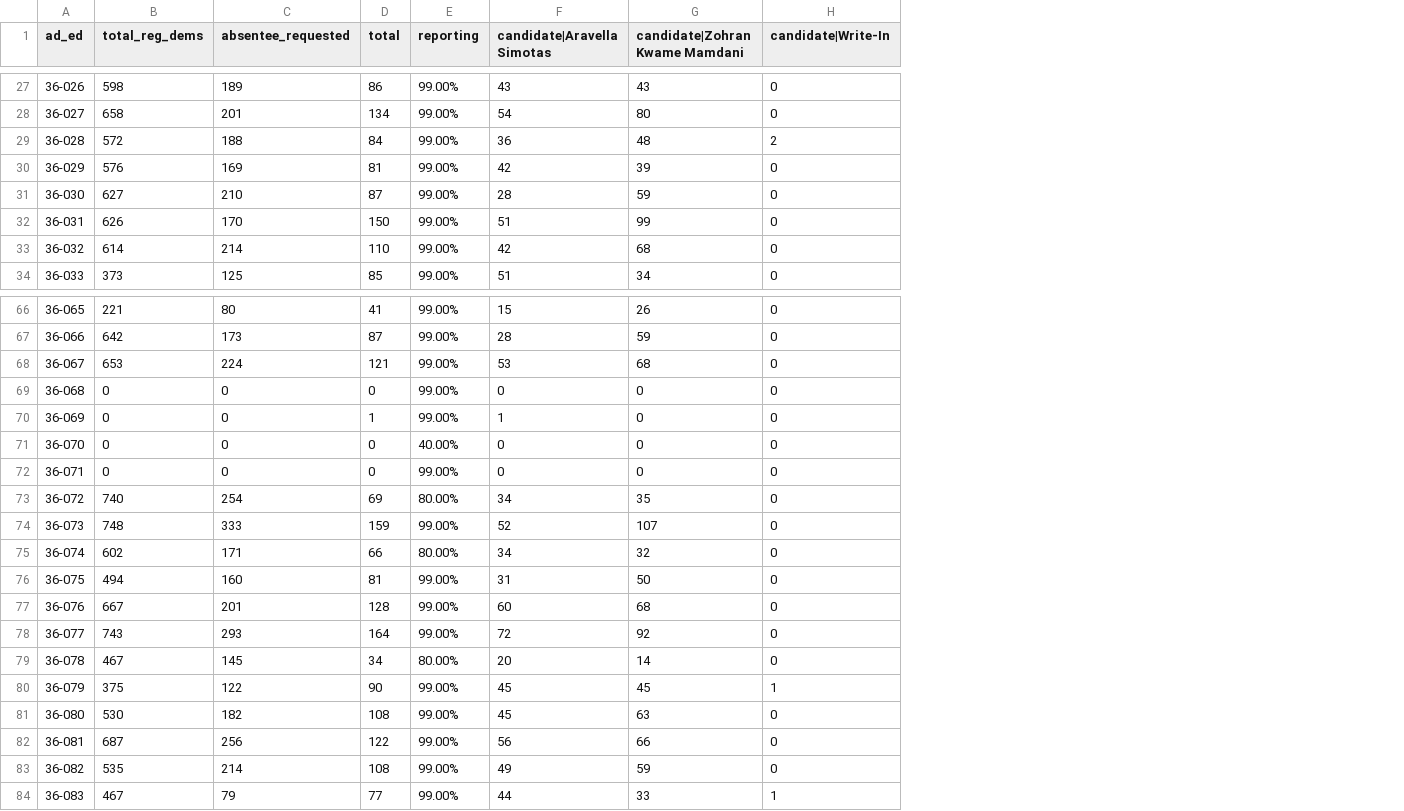
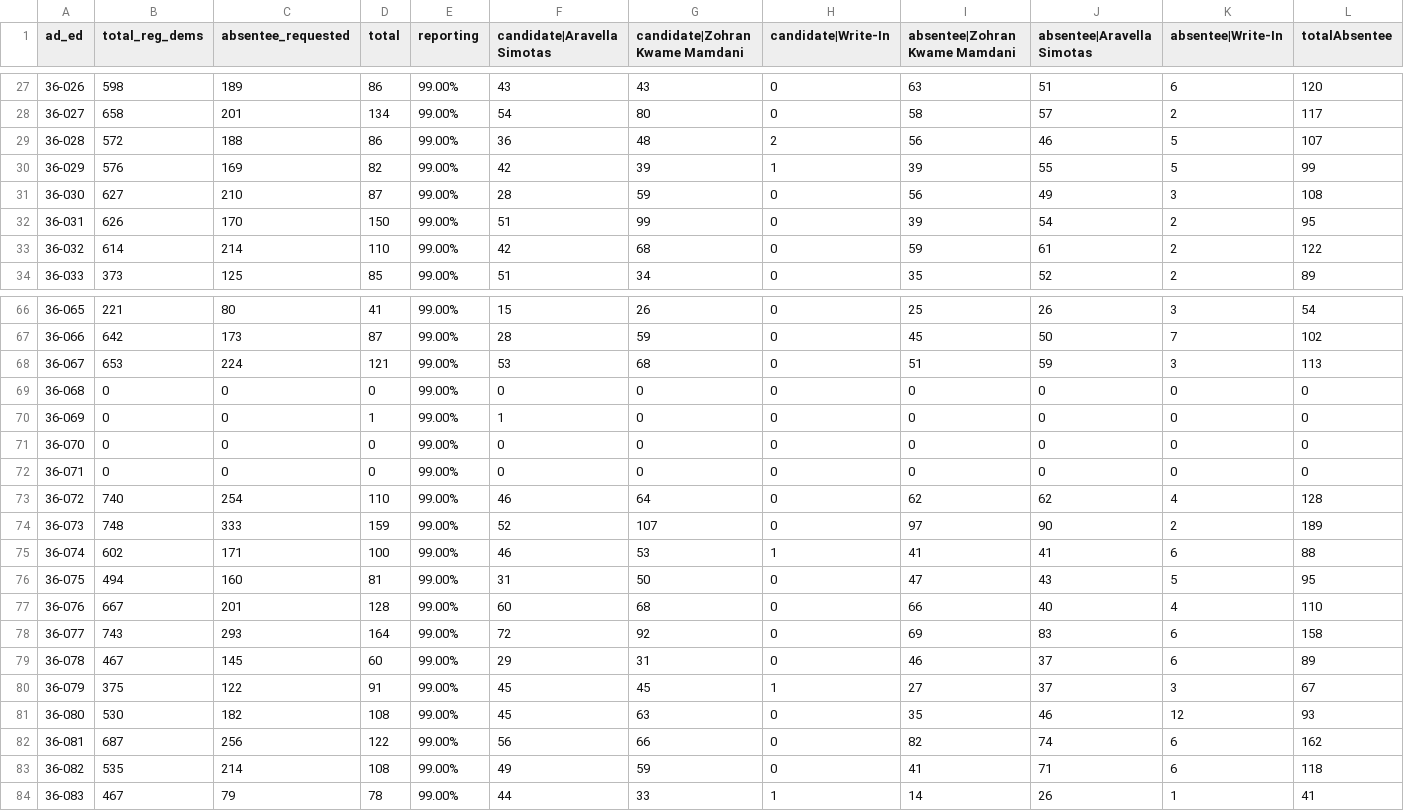
Before and after one commit to sabrinadchan/dsa-for-the-many, a TSV file: data/Member of the Assembly - District 36.tsv, drawn as a sheet; only a part is shown, gaps mark what is left out; the diff covers the shown part only; the diff names each change by its address in the sheet, - before the commit and + after, or states it on an @@ line.

Commit message:
add zohran results

```diff
--- a/data/Member of the Assembly - District 36.tsv
+++ b/data/Member of the Assembly - District 36.tsv
+column I (absentee|Zohran Kwame Mamdani), rows 27-34: 63 | 58 | 56 | 39 | 56 | 39 | 59 | 35; rows 66-84: 25 | 45 | 51 | 0 | 0 | 0 | 0 | 62 | 97 | 41 | 47 | 66 | 69 | 46 | 27 | 35 | 82 | 41 | 14
+column J (absentee|Aravella Simotas), rows 27-34: 51 | 57 | 46 | 55 | 49 | 54 | 61 | 52; rows 66-84: 26 | 50 | 59 | 0 | 0 | 0 | 0 | 62 | 90 | 41 | 43 | 40 | 83 | 37 | 37 | 46 | 74 | 71 | 26
+column K (absentee|Write-In), rows 27-34: 6 | 2 | 5 | 5 | 3 | 2 | 2 | 2; rows 66-84: 3 | 7 | 3 | 0 | 0 | 0 | 0 | 4 | 2 | 6 | 5 | 4 | 6 | 6 | 3 | 12 | 6 | 6 | 1
+column L (totalAbsentee), rows 27-34: 120 | 117 | 107 | 99 | 108 | 95 | 122 | 89; rows 66-84: 54 | 102 | 113 | 0 | 0 | 0 | 0 | 128 | 189 | 88 | 95 | 110 | 158 | 89 | 67 | 93 | 162 | 118 | 41
-D29 (total): 84
+D29 (total): 86
-D30 (total): 81
+D30 (total): 82
-H30 (candidate|Write-In): 0
+H30 (candidate|Write-In): 1
-E71 (reporting): 40.00%
+E71 (reporting): 99.00%
-D73 (total): 69
+D73 (total): 110
-E73 (reporting): 80.00%
+E73 (reporting): 99.00%
-F73 (candidate|Aravella Simotas): 34
+F73 (candidate|Aravella Simotas): 46
-G73 (candidate|Zohran Kwame Mamdani): 35
+G73 (candidate|Zohran Kwame Mamdani): 64
-D75 (total): 66
+D75 (total): 100
-E75 (reporting): 80.00%
+E75 (reporting): 99.00%
-F75 (candidate|Aravella Simotas): 34
+F75 (candidate|Aravella Simotas): 46
-G75 (candidate|Zohran Kwame Mamdani): 32
+G75 (candidate|Zohran Kwame Mamdani): 53
-H75 (candidate|Write-In): 0
+H75 (candidate|Write-In): 1
-D79 (total): 34
+D79 (total): 60
-E79 (reporting): 80.00%
+E79 (reporting): 99.00%
-F79 (candidate|Aravella Simotas): 20
+F79 (candidate|Aravella Simotas): 29
-G79 (candidate|Zohran Kwame Mamdani): 14
+G79 (candidate|Zohran Kwame Mamdani): 31
-D80 (total): 90
+D80 (total): 91
-D84 (total): 77
+D84 (total): 78
```
Also changed, not shown: 41 edited cells elsewhere in this file.
